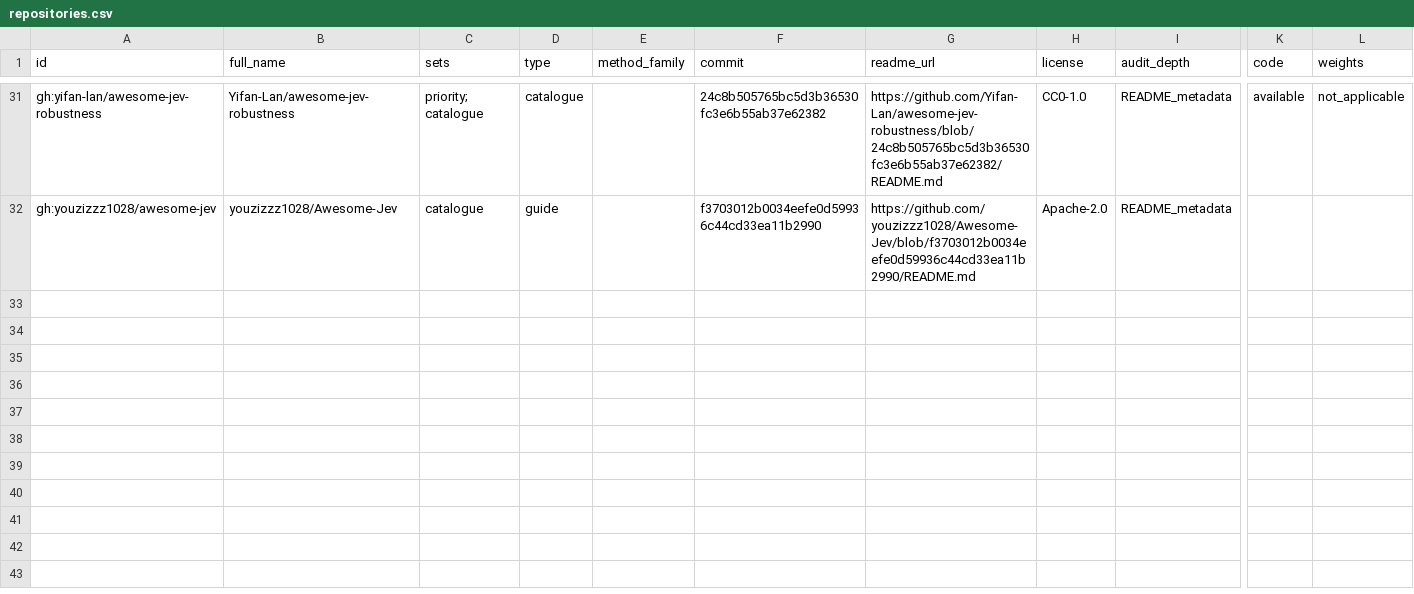
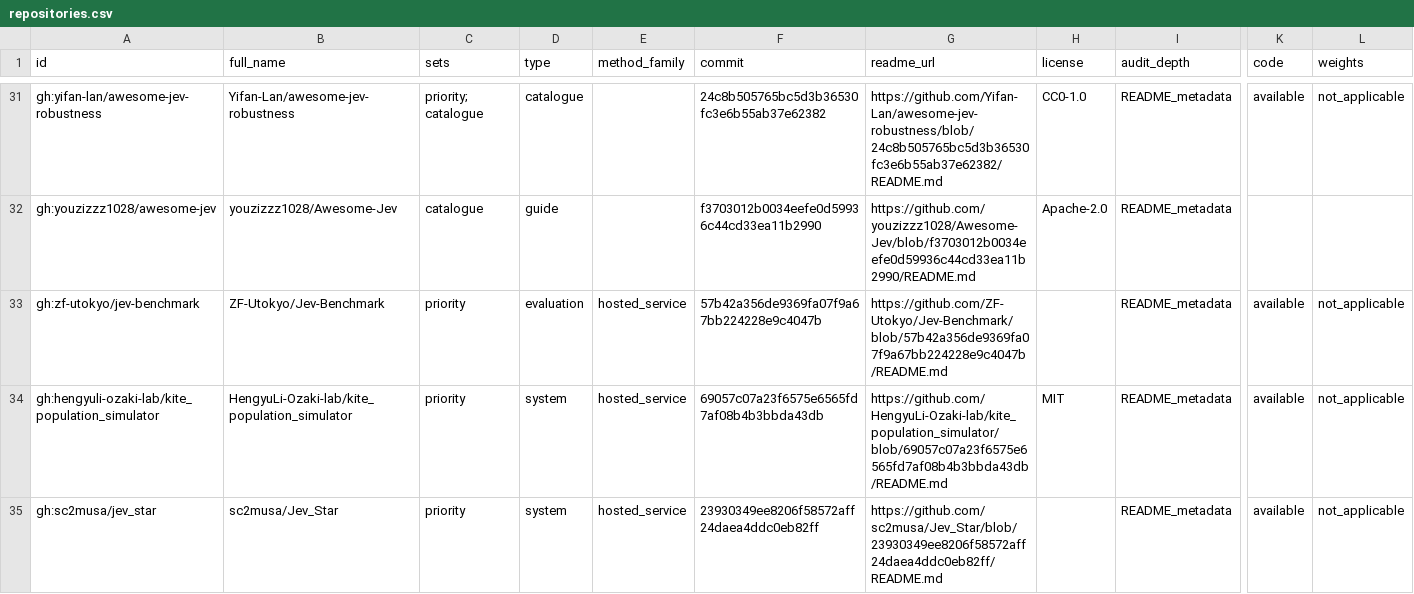
Before and after one commit to Eurekaleo/awesome-jev, a CSV file: data/exports/repositories.csv, drawn as a sheet; only a part is shown, gaps mark what is left out; rows hold the shown columns only; the diff names each change by its address in the sheet, - before the commit and + after, or states it on an @@ line.

```diff
--- a/data/exports/repositories.csv
+++ b/data/exports/repositories.csv
+row 33: gh:zf-utokyo/jev-benchmark | ZF-Utokyo/Jev-Benchmark | priority | evaluation | hosted_service | 57b42a356de9369fa07f9a67bb224228e9c4047b | https://github.com/ZF-Utokyo/Jev-Benchmark/blob/57b42a356de9369fa07f9a67bb224228e9c4047b/README.md |  | README_metadata | available | not_applicable
+row 34: gh:hengyuli-ozaki-lab/kite_population_simulator | HengyuLi-Ozaki-lab/kite_population_simulator | priority | system | hosted_service | 69057c07a23f6575e6565fd7af08b4b3bbda43db | https://github.com/HengyuLi-Ozaki-lab/kite_population_simulator/blob/69057c07a23f6575e6565fd7af08b4b3bbda43db/README.md | MIT | README_metadata | available | not_applicable
+row 35: gh:sc2musa/jev_star | sc2musa/Jev_Star | priority | system | hosted_service | 23930349ee8206f58572aff24daea4ddc0eb82ff | https://github.com/sc2musa/Jev_Star/blob/23930349ee8206f58572aff24daea4ddc0eb82ff/README.md |  | README_metadata | available | not_applicable
```
Also changed, not shown: data/exports/papers.csv, 42 other files.
